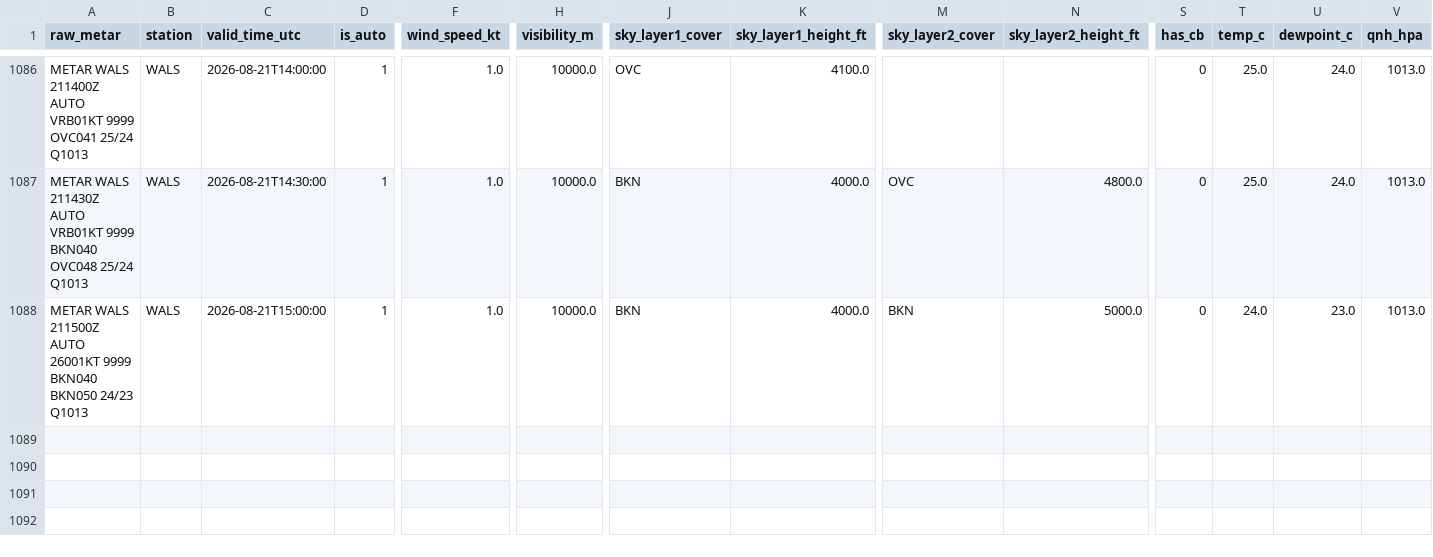
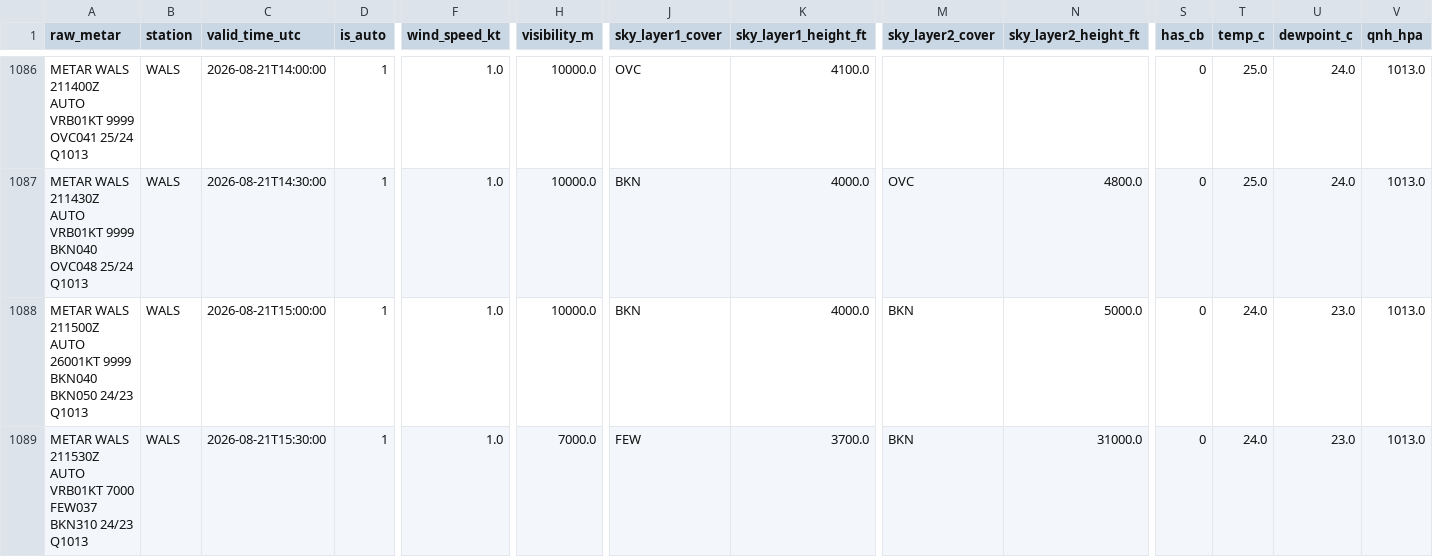
Before and after one commit to ojanzul/bmkg-taf-machinelearning, a CSV file: data/wals_metar_structured.csv, drawn as a sheet; only a part is shown, gaps mark what is left out; rows hold the shown columns only; the diff names each change by its address in the sheet, - before the commit and + after, or states it on an @@ line.

```diff
--- a/data/wals_metar_structured.csv
+++ b/data/wals_metar_structured.csv
+row 1089: METAR WALS 211530Z AUTO VRB01KT 7000 FEW037 BKN310 24/23 Q1013 | WALS | 2026-08-21T15:30:00 | 1 | 1.0 | 7000.0 | FEW | 3700.0 | BKN | 31000.0 | 0 | 24.0 | 23.0 | 1013.0
```
Also changed, not shown: data/wals_metar_raw_archive.csv, data/wals_training_dataset.csv.
